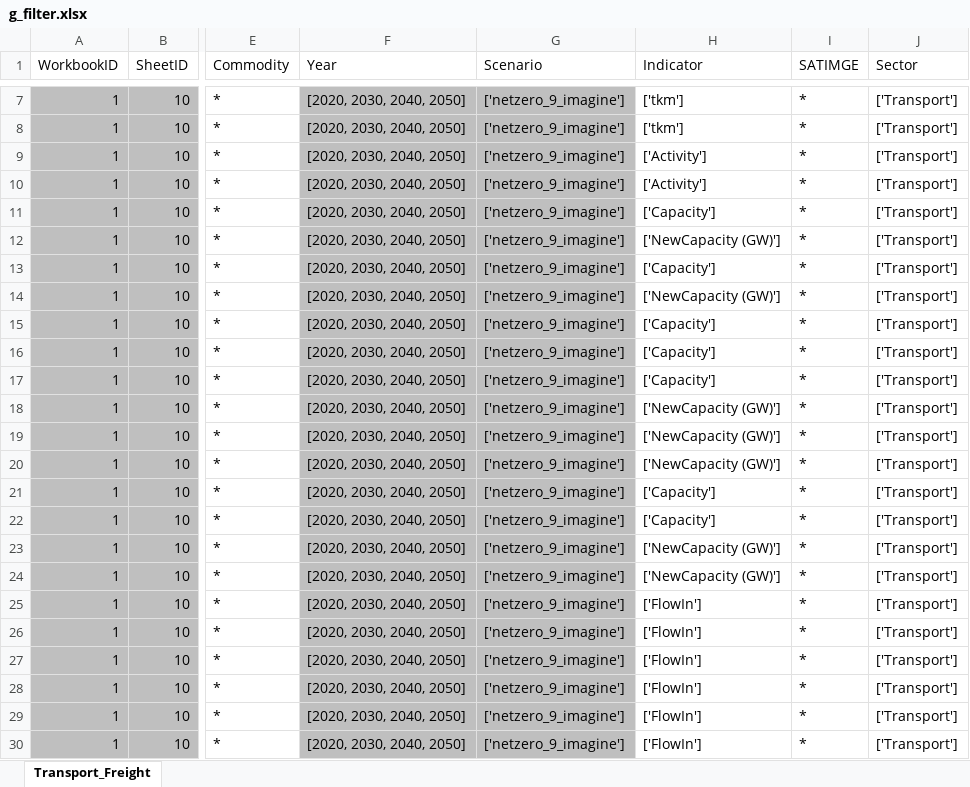
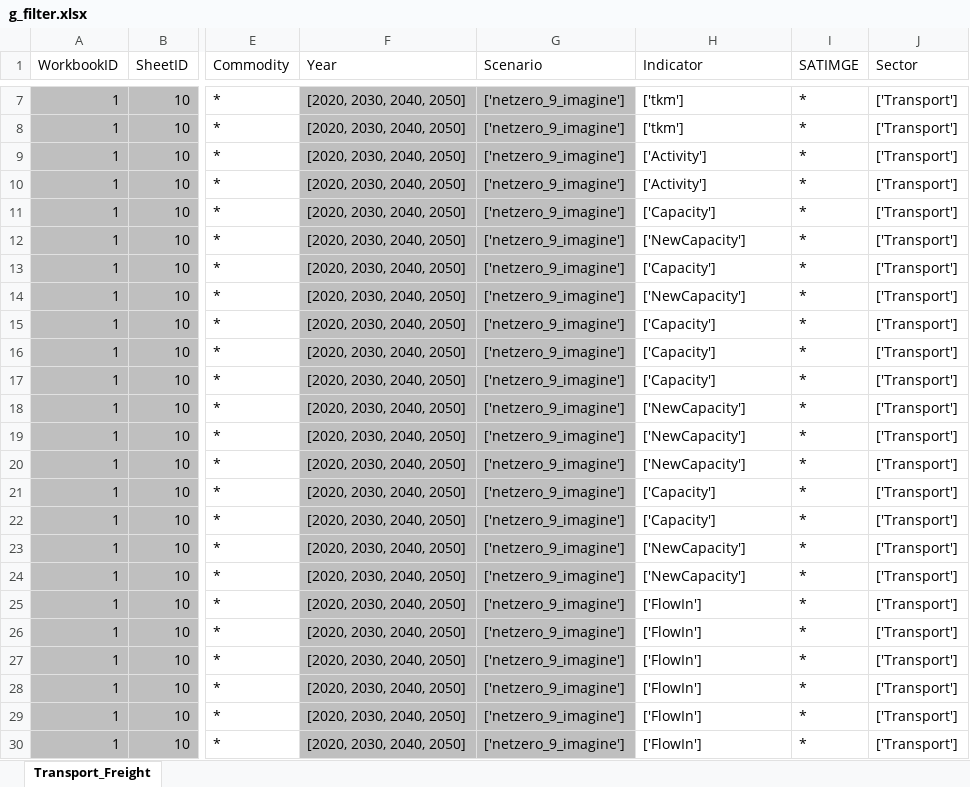
Before and after one commit to BryceMcCall/DDPTemplateAutomationV2, an Excel workbook: input/g_filter.xlsx, sheet Transport_Freight, drawn as a sheet; only a part is shown, gaps mark what is left out; values as stored, in another font and other column widths than the file's, no borders; the diff names each change by its address in the sheet, - before the commit and + after, or states it on an @@ line.

```diff
--- a/input/g_filter.xlsx (sheet Transport_Freight)
+++ b/input/g_filter.xlsx (sheet Transport_Freight)
-H12 (Indicator): ['NewCapacity (GW)']
+H12 (Indicator): ['NewCapacity']
-H14 (Indicator): ['NewCapacity (GW)']
+H14 (Indicator): ['NewCapacity']
-H18:H20 (Indicator): ['NewCapacity (GW)']
+H18:H20 (Indicator): ['NewCapacity']
-H23:H24 (Indicator): ['NewCapacity (GW)']
+H23:H24 (Indicator): ['NewCapacity']
```
Also changed, not shown: input/SetsAndMaps.xlsm, input/WB1.xlsx, 1 other file.
